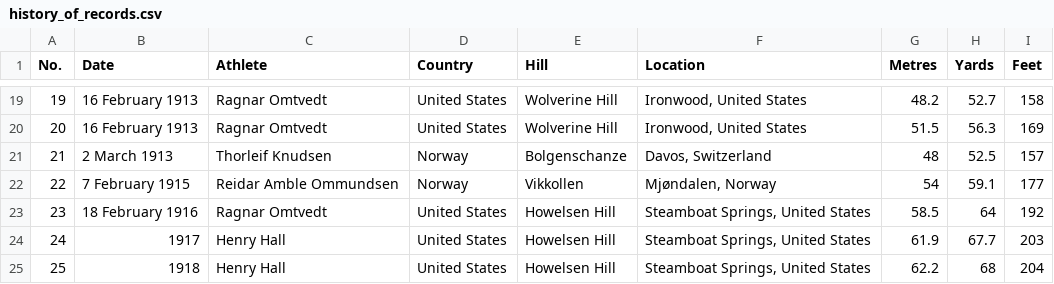
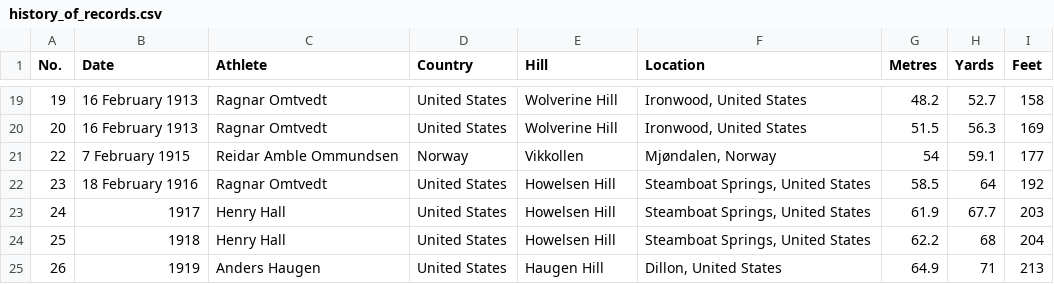
Before and after one commit to mattbutner/Dataviz, a CSV file: ski-jump-records/res/history_of_records.csv, drawn as a sheet; only a part is shown, gaps mark what is left out; the shorter side is filled out with more unchanged rows; the diff names each change by its address in the sheet, - before the commit and + after, or states it on an @@ line.

```diff
--- a/ski-jump-records/res/history_of_records.csv
+++ b/ski-jump-records/res/history_of_records.csv
-row 21: 21 | 2 March 1913 | Thorleif Knudsen | Norway | Bolgenschanze | Davos, Switzerland | 48 | 52.5 | 157
```
Also changed, not shown: 3 other files.
